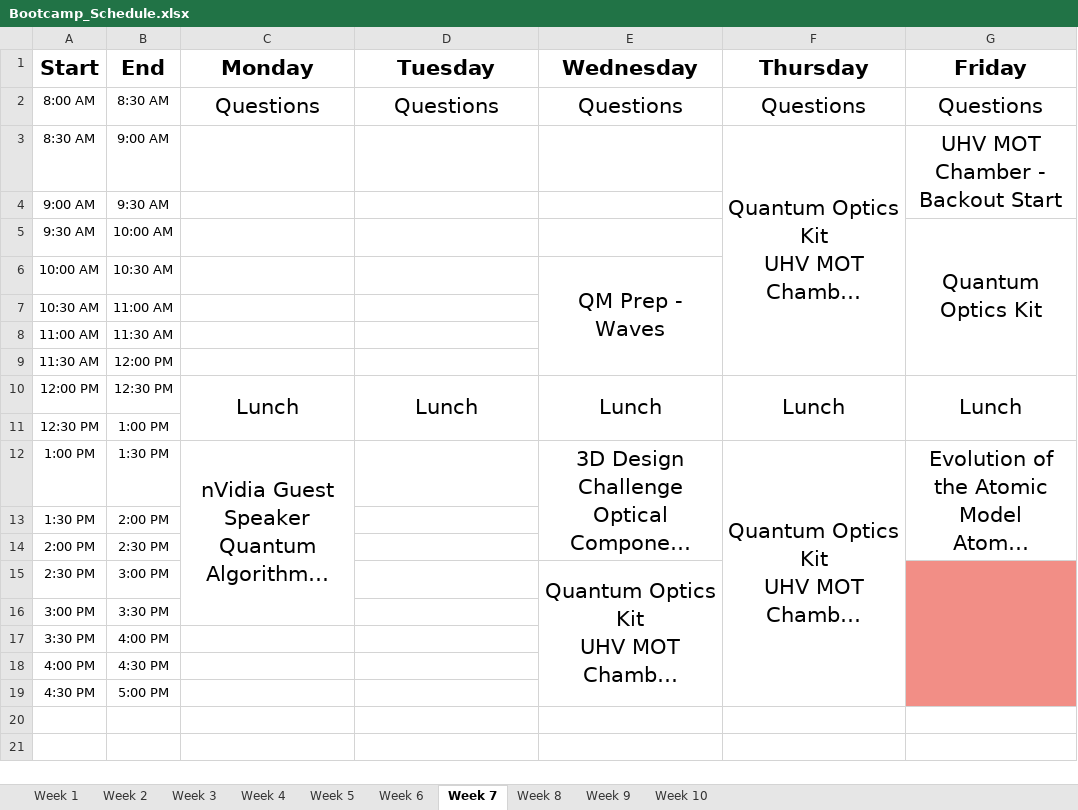
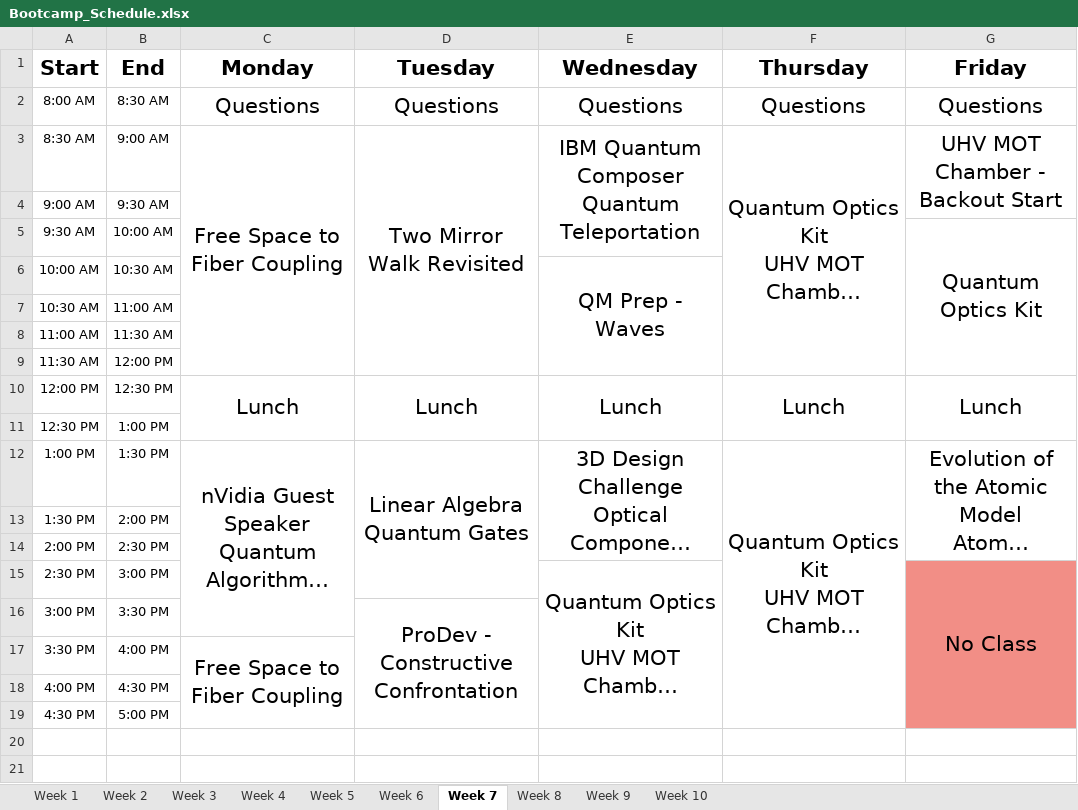
Before and after one commit to brashap/Quantum, an Excel workbook: bootcamp/Bootcamp_Schedule.xlsx, sheet Week 7, drawn as a sheet; only a part is shown; long unchanged cells end in …; values as stored, in another font and other column widths than the file's, no borders; ↵ is a line break in a cell; the diff names each change by its address in the sheet, - before the commit and + after, or states it on an @@ line.

```diff
--- a/bootcamp/Bootcamp_Schedule.xlsx (sheet Week 7)
+++ b/bootcamp/Bootcamp_Schedule.xlsx (sheet Week 7)
-C3 (Monday): (empty)
+C3 (Monday): Free Space to Fiber Coupling
+C3:C9 merged
-D3 (Tuesday): (empty)
+D3 (Tuesday): Two Mirror Walk Revisited
+D3:D9 merged
-E3 (Wednesday): (empty)
+E3 (Wednesday): IBM Quantum Composer Quantum Teleportation
+E3:E5 merged
-D12 (Tuesday): (empty)
+D12 (Tuesday): Linear Algebra ↵ Quantum Gates
+D12:D15 merged
-G15 (Friday): (empty)
+G15 (Friday): No Class
-D16 (Tuesday): (empty)
+D16 (Tuesday): ProDev - ↵ Constructive Confrontation
+D16:D19 merged
-C17 (Monday): (empty)
+C17 (Monday): Free Space to Fiber Coupling
+C17:C19 merged
```
Also changed, not shown: sheet Week 5, 30 other files.
